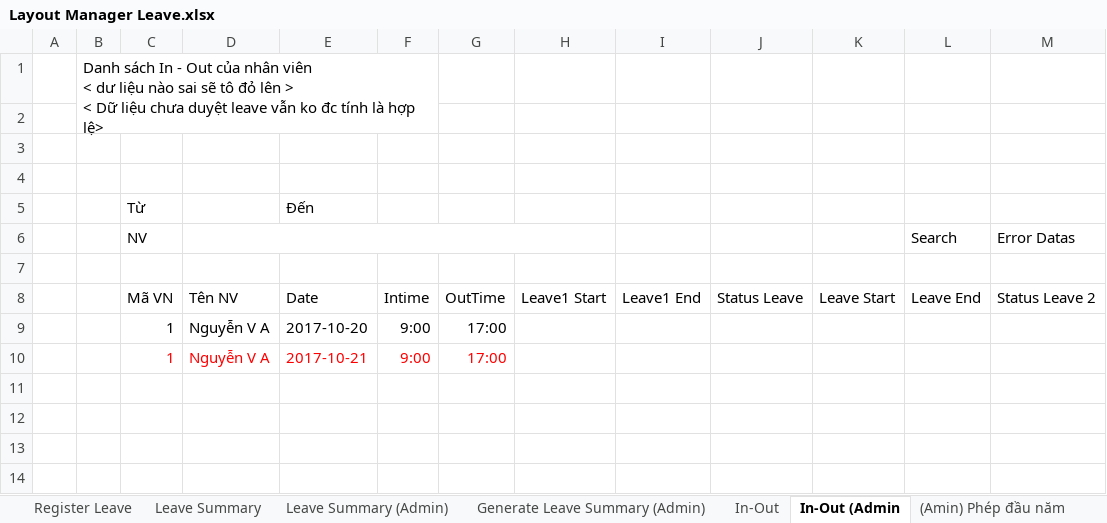
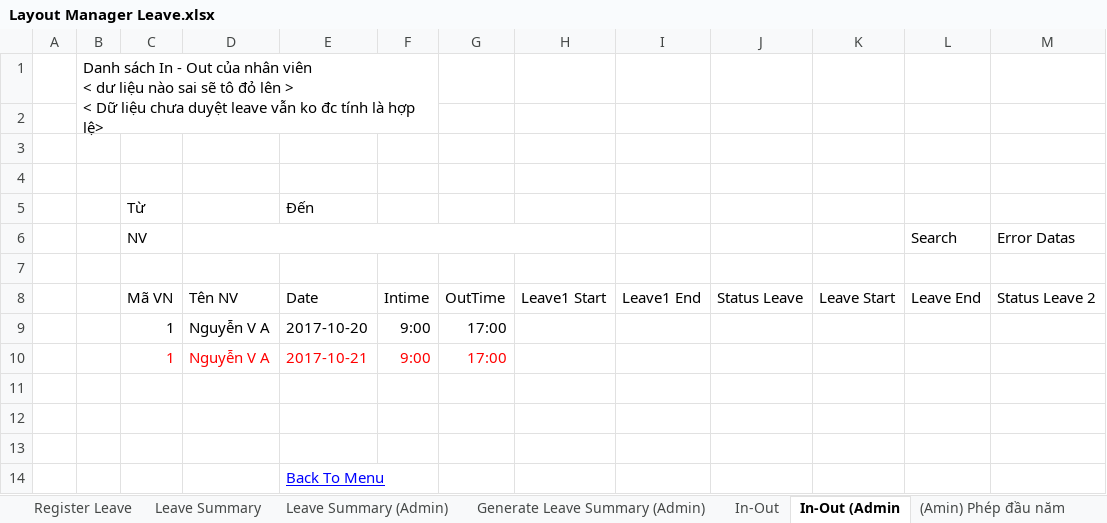
Before and after one commit to trietmai112/Le-Manage, an Excel workbook: Document/Layout Manager Leave.xlsx, sheet In-Out (Admin, drawn as a sheet; values as stored, in another font and other column widths than the file's, no borders; the diff names each change by its address in the sheet, - before the commit and + after, or states it on an @@ line.

```diff
--- a/Document/Layout Manager Leave.xlsx (sheet In-Out (Admin)
+++ b/Document/Layout Manager Leave.xlsx (sheet In-Out (Admin)
+row 11: (empty)
+row 12: (empty)
+row 13: (empty)
+row 14:  |  |  |  | Back To Menu
```
Also changed, not shown: sheet (Amin) Phép đầu năm, sheet Register_RequestChangeInout, sheet Menu (User), sheet Menu (Admin), sheet Generate Leave Summary (Admin), sheet DayOff (Admin), 7 more sheets, other sheet tabs.
